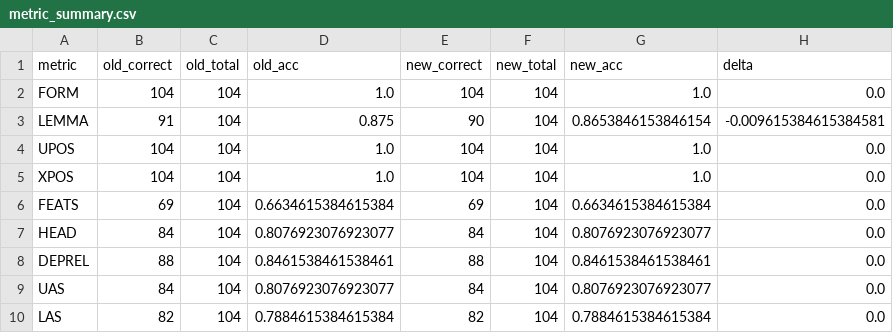
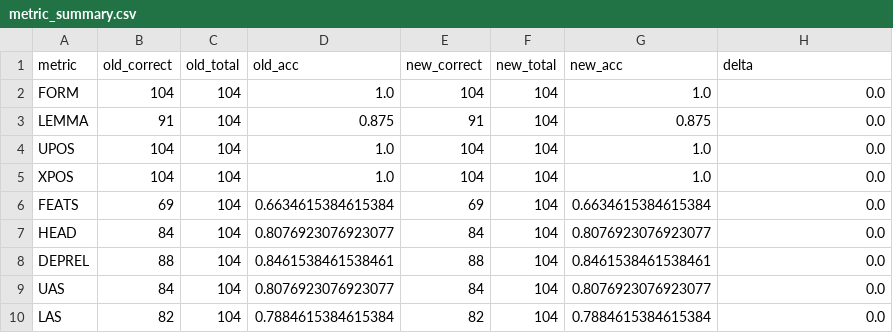
Before and after one commit to leoalenc/kadiweu, a CSV file: data/treebank/compare_report/metric_summary.csv, drawn as a sheet.

```diff
--- a/data/treebank/compare_report/metric_summary.csv
+++ b/data/treebank/compare_report/metric_summary.csv
@@ -2,3 +2,3 @@ metric,old_correct,old_total,old_acc,new_correct,new_total,new_acc,delta
 FORM,104,104,1.0,104,104,1.0,0.0
-LEMMA,91,104,0.875,90,104,0.8653846153846154,-0.009615384615384581
+LEMMA,91,104,0.875,91,104,0.875,0.0
 UPOS,104,104,1.0,104,104,1.0,0.0
```
Also changed, not shown: 6 other files.
